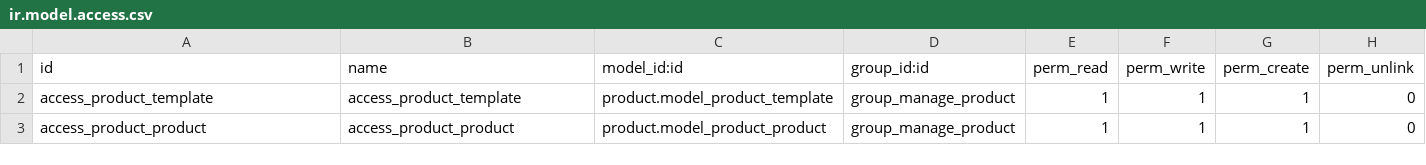
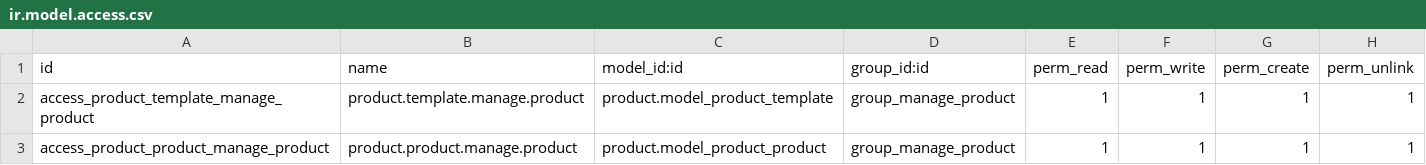
Before and after one commit to qrtl/sst-custom, a CSV file: product_group_manage_product/security/ir.model.access.csv, drawn as a sheet.

```diff
--- a/product_group_manage_product/security/ir.model.access.csv
+++ b/product_group_manage_product/security/ir.model.access.csv
@@ -1,3 +1,3 @@
 id,name,model_id:id,group_id:id,perm_read,perm_write,perm_create,perm_unlink
-access_product_template,access_product_template,product.model_product_template,group_manage_product,1,1,1,0
-access_product_product,access_product_product,product.model_product_product,group_manage_product,1,1,1,0
+access_product_template_manage_product,product.template.manage.product,product.model_product_template,group_manage_product,1,1,1,1
+access_product_product_manage_product,product.product.manage.product,product.model_product_product,group_manage_product,1,1,1,1
```
Also changed, not shown: 2 other files.
